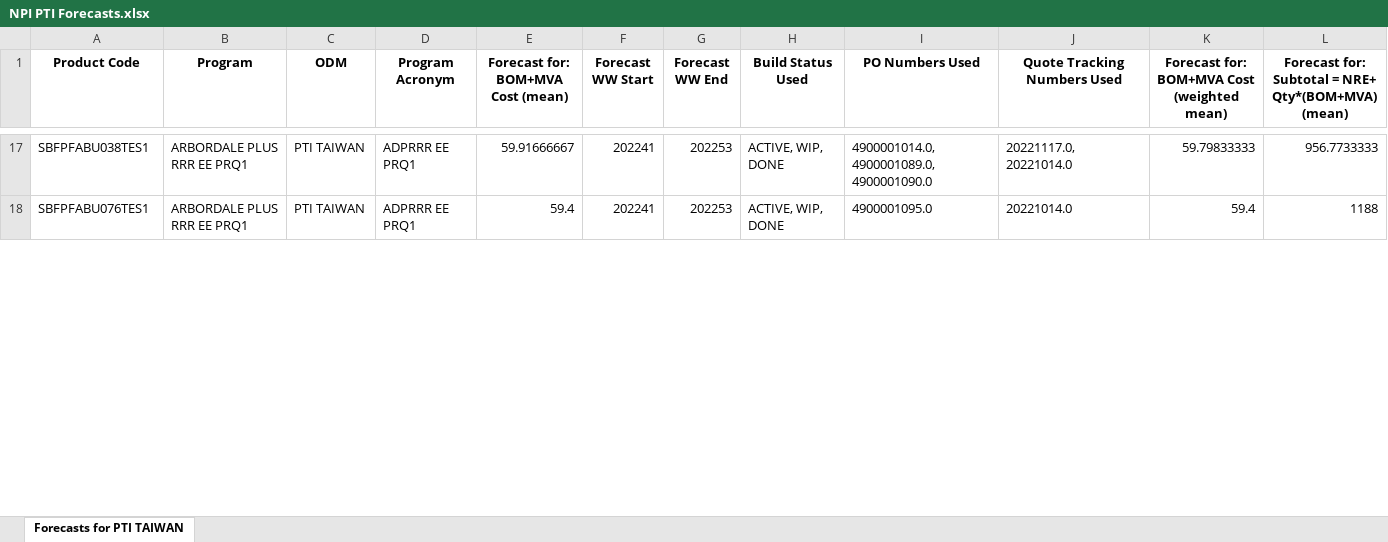
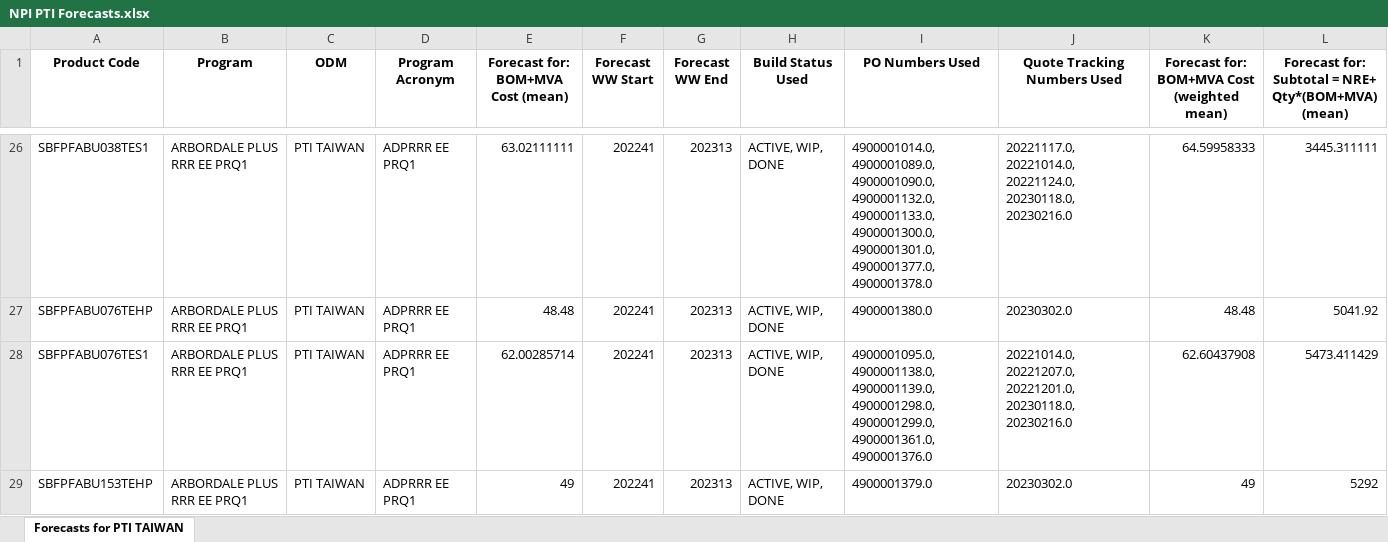
Before and after one commit to akomarla/forecast_npi_costs, an Excel workbook: odm_quote_forecast/anchored_results/NPI PTI Forecasts.xlsx, sheet Forecasts for PTI TAIWAN, drawn as a sheet; only a part is shown, gaps mark what is left out; values as stored, in another font and other column widths than the file's, no borders; addresses are those after the commit; the diff covers the shown part only; the diff names each change by its address in the sheet, - before the commit and + after, or states it on an @@ line.

```diff
--- a/odm_quote_forecast/anchored_results/NPI PTI Forecasts.xlsx (sheet Forecasts for PTI TAIWAN)
+++ b/odm_quote_forecast/anchored_results/NPI PTI Forecasts.xlsx (sheet Forecasts for PTI TAIWAN)
-E26: 59.91666667
+E26: 63.02111111
-G26 (Forecast WW End): 202253
+G26 (Forecast WW End): 202313
-I26 (PO Numbers Used): 4900001014.0, 4900001089.0, 4900001090.0
+I26 (PO Numbers Used): 4900001014.0, 4900001089.0, 4900001090.0, 4900001132.0, 4900001133.0, 4900001300.0, 4900001301.0, 4900001377.0, 4900001378.0
-J26 (Quote Tracking Numbers Used): 20221117.0, 20221014.0
+J26 (Quote Tracking Numbers Used): 20221117.0, 20221014.0, 20221124.0, 20230118.0, 20230216.0
-K26: 59.79833333
+K26: 64.59958333
-L26: 956.7733333
+L26: 3445.311111
+row 27: SBFPFABU076TEHP | ARBORDALE PLUS RRR EE PRQ1 | PTI TAIWAN | ADPRRR EE PRQ1 | 48.48 | 202241 | 202313 | ACTIVE, WIP, DONE | 4900001380.0 | 20230302.0 | 48.48 | 5041.92
-E28: 59.4
+E28: 62.00285714
-G28 (Forecast WW End): 202253
+G28 (Forecast WW End): 202313
-I28 (PO Numbers Used): 4900001095.0
+I28 (PO Numbers Used): 4900001095.0, 4900001138.0, 4900001139.0, 4900001298.0, 4900001299.0, 4900001361.0, 4900001376.0
-J28 (Quote Tracking Numbers Used): 20221014.0
+J28 (Quote Tracking Numbers Used): 20221014.0, 20221207.0, 20221201.0, 20230118.0, 20230216.0
-K28: 59.4
+K28: 62.60437908
-L28: 1188
+L28: 5473.411429
+row 29: SBFPFABU153TEHP | ARBORDALE PLUS RRR EE PRQ1 | PTI TAIWAN | ADPRRR EE PRQ1 | 49 | 202241 | 202313 | ACTIVE, WIP, DONE | 4900001379.0 | 20230302.0 | 49 | 5292
```
Also changed, not shown: 22 added rows and 157 edited cells elsewhere in this sheet, odm_quote_forecast/anchored_results/NPI BP & Forecasts.xlsx, odm_quote_forecast/anchored_results/NPI PTI & Pega Forecasts.xlsx, 6 other files.
